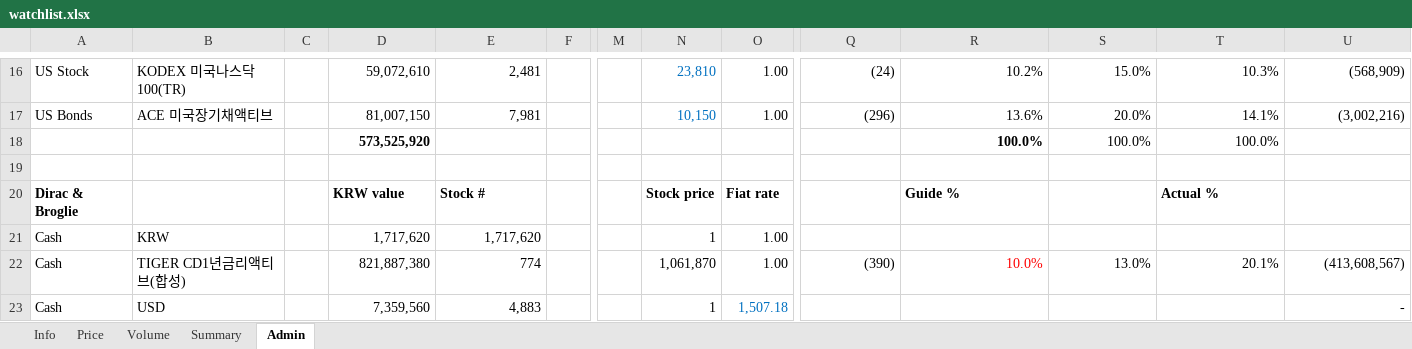
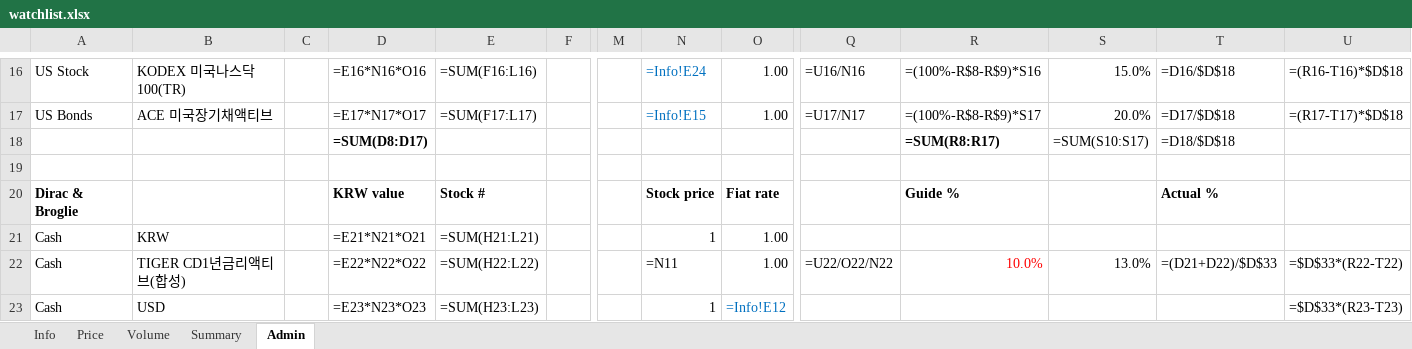
Before and after one commit to jtkimpr/finance-watch, an Excel workbook: data/watchlist.xlsx, sheet Admin, drawn as a sheet; only a part is shown, gaps mark what is left out; values as stored, in another font and other column widths than the file's, no borders; formulas without a stored value are shown as written; removed rows and columns are numbered as before the commit, all else as after; rows hold the shown columns only; the diff covers the shown part only; the diff names each change by its address in the sheet, - before the commit and + after, or states it on an @@ line.

```diff
--- a/data/watchlist.xlsx (sheet Admin)
+++ b/data/watchlist.xlsx (sheet Admin)
-D16: 59,072,610
+D16: =E16*N16*O16
-E16: 2,481
+E16: =SUM(F16:L16)
-N16: 23,810
+N16: =Info!E24
-Q16: (24)
+Q16: =U16/N16
-R16: 10.2%
+R16: =(100%-R$8-R$9)*S16
-T16: 10.3%
+T16: =D16/$D$18
-U16: (568,909)
+U16: =(R16-T16)*$D$18
-D17: 81,007,150
+D17: =E17*N17*O17
-E17: 7,981
+E17: =SUM(F17:L17)
-N17: 10,150
+N17: =Info!E15
-Q17: (296)
+Q17: =U17/N17
-R17: 13.6%
+R17: =(100%-R$8-R$9)*S17
-T17: 14.1%
+T17: =D17/$D$18
-U17: (3,002,216)
+U17: =(R17-T17)*$D$18
-row 18:  |  |  | 573,525,920 |  |  |  |  |  |  | 100.0% | 100.0% | 100.0%
+row 18:  |  |  | =SUM(D8:D17) |  |  |  |  |  |  | =SUM(R8:R17) | =SUM(S10:S17) | =D18/$D$18
-D21: 1,717,620
+D21: =E21*N21*O21
-E21: 1,717,620
+E21: =SUM(H21:L21)
-D22: 821,887,380
+D22: =E22*N22*O22
-E22: 774
+E22: =SUM(H22:L22)
-N22: 1,061,870
+N22: =N11
-Q22: (390)
+Q22: =U22/O22/N22
-T22: 20.1%
+T22: =(D21+D22)/$D$33
-U22: (413,608,567)
+U22: =$D$33*(R22-T22)
-D23: 7,359,560
+D23: =E23*N23*O23
-E23: 4,883
+E23: =SUM(H23:L23)
-O23: 1,507.18
+O23: =Info!E12
-U23: -
+U23: =$D$33*(R23-T23)
```
Also changed, not shown: 4 added rows, 4 removed rows and 221 edited cells elsewhere in this sheet, sheet Summary, sheet Info, 4 other files.
